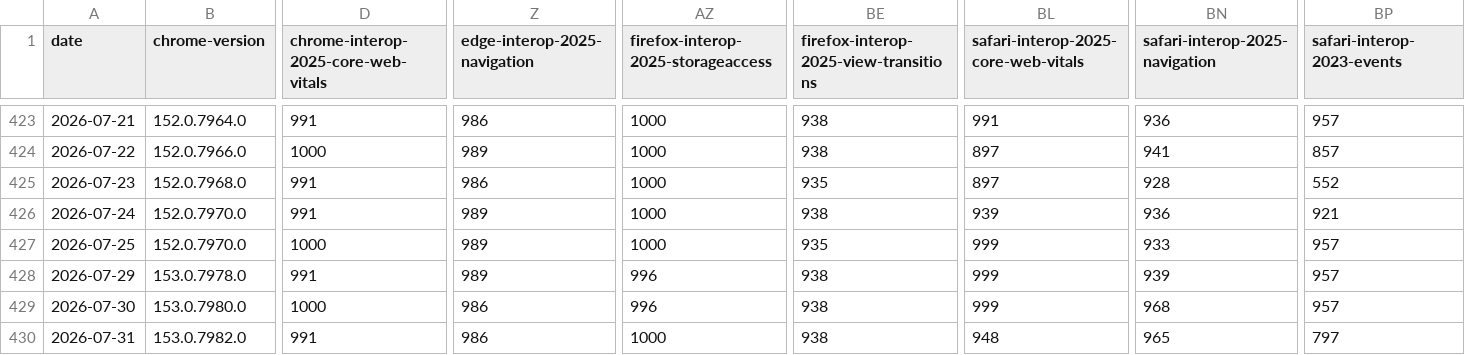
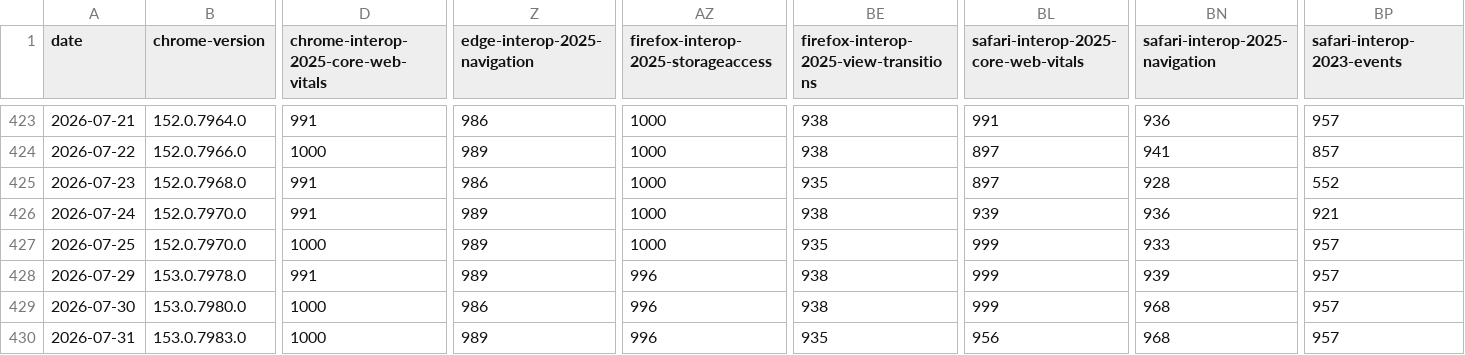
Before and after one commit to cauut121997-create/results-analysis, a CSV file: data/interop-2025/interop-2025-experimental-v2.csv, drawn as a sheet; only a part is shown, gaps mark what is left out; the diff covers the shown part only; the diff names each change by its address in the sheet, - before the commit and + after, or states it on an @@ line.

```diff
--- a/data/interop-2025/interop-2025-experimental-v2.csv
+++ b/data/interop-2025/interop-2025-experimental-v2.csv
-B430 (chrome-version): 153.0.7982.0
+B430 (chrome-version): 153.0.7983.0
-D430: 991
+D430: 1000
-Z430 (edge-interop-2025-navigation): 986
+Z430 (edge-interop-2025-navigation): 989
-AZ430: 1000
+AZ430: 996
-BE430: 938
+BE430: 935
-BL430: 948
+BL430: 956
-BN430 (safari-interop-2025-navigation): 965
+BN430 (safari-interop-2025-navigation): 968
-BP430 (safari-interop-2023-events): 797
+BP430 (safari-interop-2023-events): 957
```
Also changed, not shown: 12 edited cells elsewhere in this file, data/experimental-browser-specific-failures.csv.
